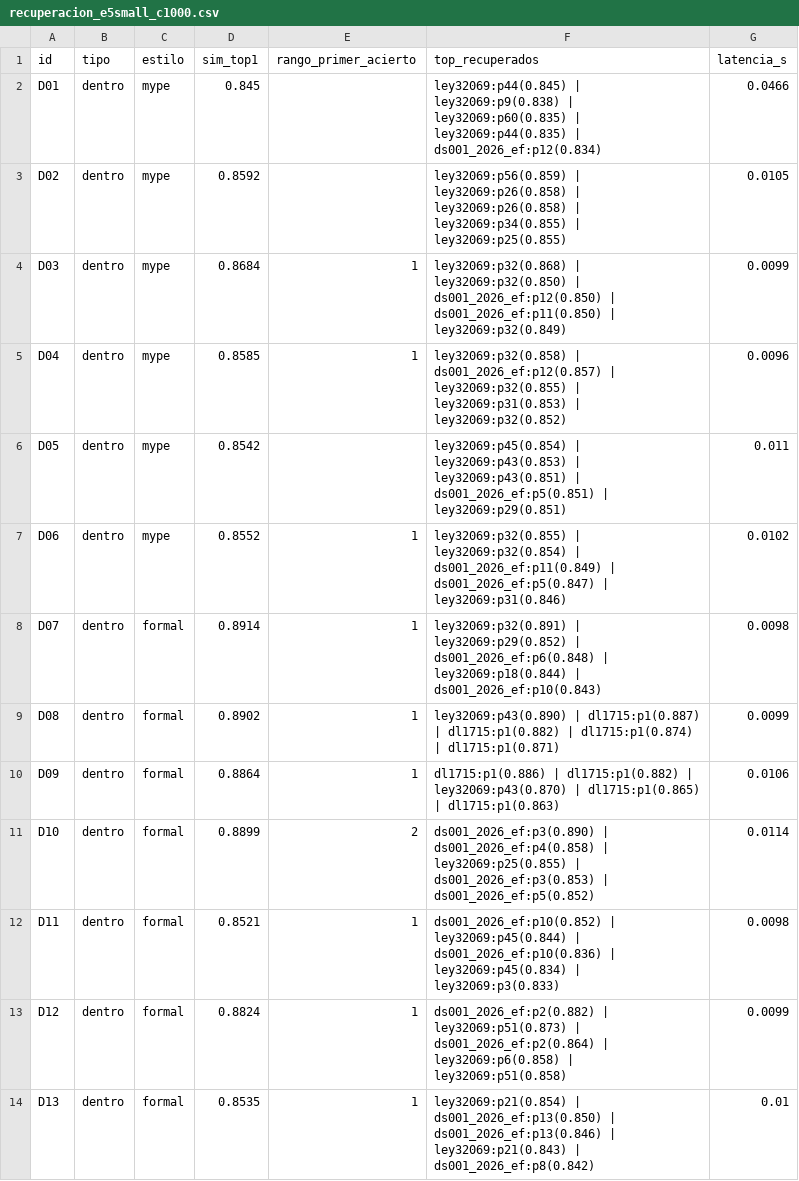
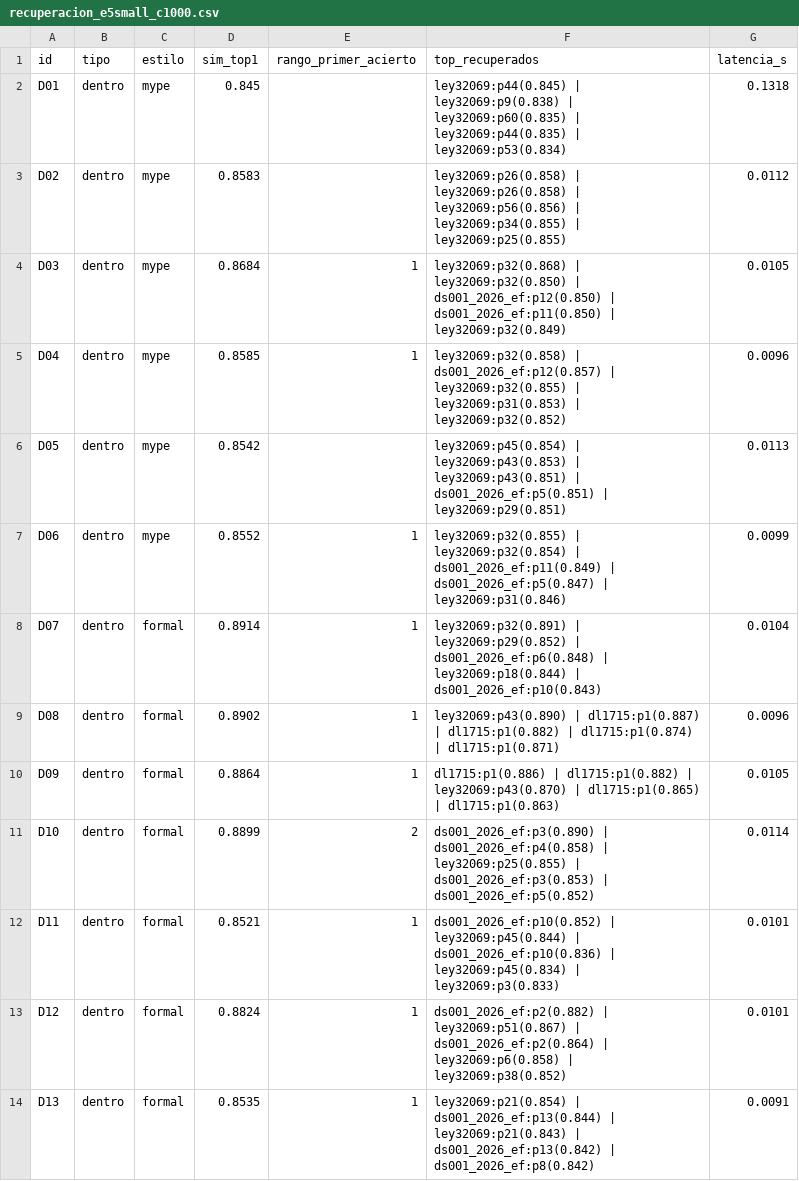
Before and after one commit to mmlis02/HW_03_202602, a CSV file: tarea1_rag_normativo/eval/resultados/recuperacion_e5small_c1000.csv, drawn as a sheet; only a part is shown; the diff covers the shown part only.

```diff
--- a/tarea1_rag_normativo/eval/resultados/recuperacion_e5small_c1000.csv
+++ b/tarea1_rag_normativo/eval/resultados/recuperacion_e5small_c1000.csv
@@ -1,14 +1,14 @@
 id,tipo,estilo,sim_top1,rango_primer_acierto,top_recuperados,latencia_s
-D01,dentro,mype,0.845,,ley32069:p44(0.845) | ley32069:p9(0.838) | ley32069:p60(0.835) | ley32069:p44(0.835) | ds001_2026_ef:p12(0.834),0.0466
-D02,dentro,mype,0.8592,,ley32069:p56(0.859) | ley32069:p26(0.858) | ley32069:p26(0.858) | ley32069:p34(0.855) | ley32069:p25(0.855),0.0105
-D03,dentro,mype,0.8684,1,ley32069:p32(0.868) | ley32069:p32(0.850) | ds001_2026_ef:p12(0.850) | ds001_2026_ef:p11(0.850) | ley32069:p32(0.849),0.0099
+D01,dentro,mype,0.845,,ley32069:p44(0.845) | ley32069:p9(0.838) | ley32069:p60(0.835) | ley32069:p44(0.835) | ley32069:p53(0.834),0.1318
+D02,dentro,mype,0.8583,,ley32069:p26(0.858) | ley32069:p26(0.858) | ley32069:p56(0.856) | ley32069:p34(0.855) | ley32069:p25(0.855),0.0112
+D03,dentro,mype,0.8684,1,ley32069:p32(0.868) | ley32069:p32(0.850) | ds001_2026_ef:p12(0.850) | ds001_2026_ef:p11(0.850) | ley32069:p32(0.849),0.0105
 D04,dentro,mype,0.8585,1,ley32069:p32(0.858) | ds001_2026_ef:p12(0.857) | ley32069:p32(0.855) | ley32069:p31(0.853) | ley32069:p32(0.852),0.0096
-D05,dentro,mype,0.8542,,ley32069:p45(0.854) | ley32069:p43(0.853) | ley32069:p43(0.851) | ds001_2026_ef:p5(0.851) | ley32069:p29(0.851),0.011
-D06,dentro,mype,0.8552,1,ley32069:p32(0.855) | ley32069:p32(0.854) | ds001_2026_ef:p11(0.849) | ds001_2026_ef:p5(0.847) | ley32069:p31(0.846),0.0102
-D07,dentro,formal,0.8914,1,ley32069:p32(0.891) | ley32069:p29(0.852) | ds001_2026_ef:p6(0.848) | ley32069:p18(0.844) | ds001_2026_ef:p10(0.843),0.0098
-D08,dentro,formal,0.8902,1,ley32069:p43(0.890) | dl1715:p1(0.887) | dl1715:p1(0.882) | dl1715:p1(0.874) | dl1715:p1(0.871),0.0099
-D09,dentro,formal,0.8864,1,dl1715:p1(0.886) | dl1715:p1(0.882) | ley32069:p43(0.870) | dl1715:p1(0.865) | dl1715:p1(0.863),0.0106
+D05,dentro,mype,0.8542,,ley32069:p45(0.854) | ley32069:p43(0.853) | ley32069:p43(0.851) | ds001_2026_ef:p5(0.851) | ley32069:p29(0.851),0.0113
+D06,dentro,mype,0.8552,1,ley32069:p32(0.855) | ley32069:p32(0.854) | ds001_2026_ef:p11(0.849) | ds001_2026_ef:p5(0.847) | ley32069:p31(0.846),0.0099
+D07,dentro,formal,0.8914,1,ley32069:p32(0.891) | ley32069:p29(0.852) | ds001_2026_ef:p6(0.848) | ley32069:p18(0.844) | ds001_2026_ef:p10(0.843),0.0104
+D08,dentro,formal,0.8902,1,ley32069:p43(0.890) | dl1715:p1(0.887) | dl1715:p1(0.882) | dl1715:p1(0.874) | dl1715:p1(0.871),0.0096
+D09,dentro,formal,0.8864,1,dl1715:p1(0.886) | dl1715:p1(0.882) | ley32069:p43(0.870) | dl1715:p1(0.865) | dl1715:p1(0.863),0.0105
 D10,dentro,formal,0.8899,2,ds001_2026_ef:p3(0.890) | ds001_2026_ef:p4(0.858) | ley32069:p25(0.855) | ds001_2026_ef:p3(0.853) | ds001_2026_ef:p5(0.852),0.0114
-D11,dentro,formal,0.8521,1,ds001_2026_ef:p10(0.852) | ley32069:p45(0.844) | ds001_2026_ef:p10(0.836) | ley32069:p45(0.834) | ley32069:p3(0.833),0.0098
-D12,dentro,formal,0.8824,1,ds001_2026_ef:p2(0.882) | ley32069:p51(0.873) | ds001_2026_ef:p2(0.864) | ley32069:p6(0.858) | ley32069:p51(0.858),0.0099
-D13,dentro,formal,0.8535,1,ley32069:p21(0.854) | ds001_2026_ef:p13(0.850) | ds001_2026_ef:p13(0.846) | ley32069:p21(0.843) | ds001_2026_ef:p8(0.842),0.01
+D11,dentro,formal,0.8521,1,ds001_2026_ef:p10(0.852) | ley32069:p45(0.844) | ds001_2026_ef:p10(0.836) | ley32069:p45(0.834) | ley32069:p3(0.833),0.0101
+D12,dentro,formal,0.8824,1,ds001_2026_ef:p2(0.882) | ley32069:p51(0.867) | ds001_2026_ef:p2(0.864) | ley32069:p6(0.858) | ley32069:p38(0.852),0.0101
+D13,dentro,formal,0.8535,1,ley32069:p21(0.854) | ds001_2026_ef:p13(0.844) | ley32069:p21(0.843) | ds001_2026_ef:p13(0.842) | ds001_2026_ef:p8(0.842),0.0091
```
Also changed, not shown: 15 edited cells elsewhere in this file, tarea1_rag_normativo/eval/resultados/recuperacion_e5small_c1800.csv, tarea1_rag_normativo/eval/resultados/recuperacion_e5small_c500.csv, 31 other files.
